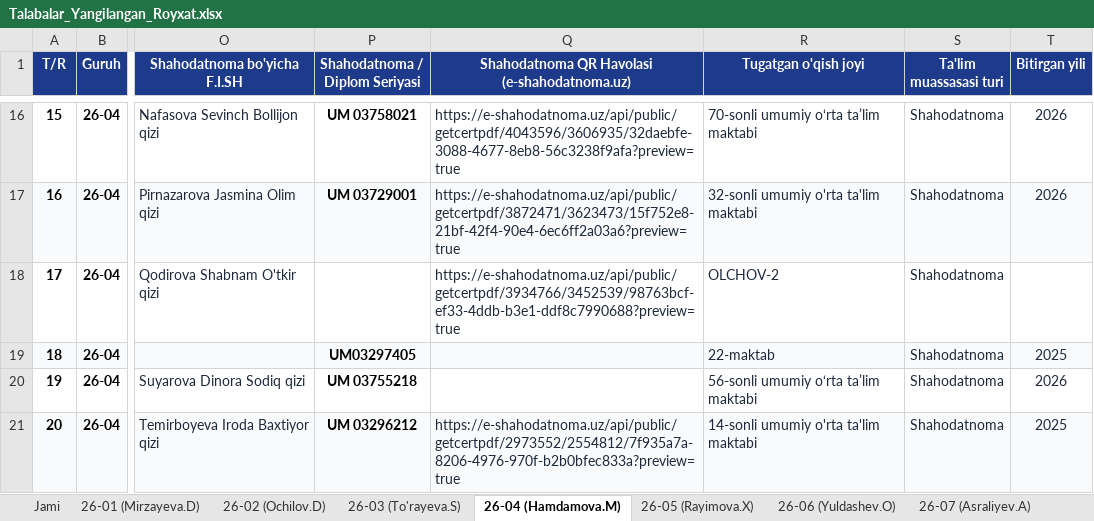
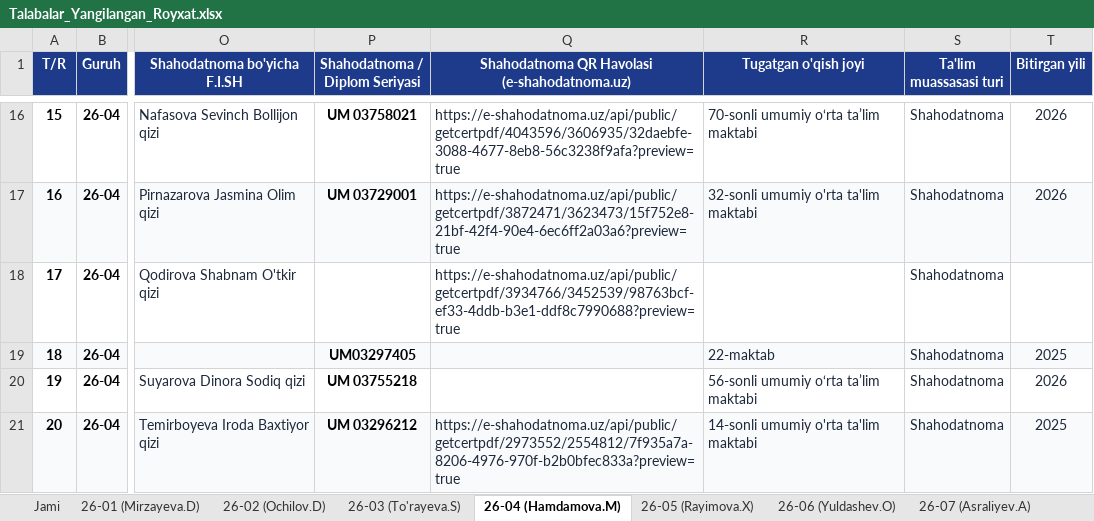
Before and after one commit to ozodbeknapasov007-dotcom/talabalar-jadvali, an Excel workbook: qayta_tekshiruv/Talabalar_Yangilangan_Royxat.xlsx, sheet 26-04 (Hamdamova.M), drawn as a sheet; only a part is shown, gaps mark what is left out; values as stored, in another font and other column widths than the file's, no borders; the diff names each change by its address in the sheet, - before the commit and + after, or states it on an @@ line.

Commit message:
Auto: talaba ma'lumotlari yangilandi (2026-09-22 22:11:39)

```diff
--- a/qayta_tekshiruv/Talabalar_Yangilangan_Royxat.xlsx (sheet 26-04 (Hamdamova.M))
+++ b/qayta_tekshiruv/Talabalar_Yangilangan_Royxat.xlsx (sheet 26-04 (Hamdamova.M))
-R18 (Tugatgan o'qish joyi): OLCHOV-2
+R18 (Tugatgan o'qish joyi): (empty)
```
Also changed, not shown: sheet Jami, Talabalar_Toliq_Royxati.xlsx, Talabalar_Yangilangan_Royxat.xlsx, 1 other file.
